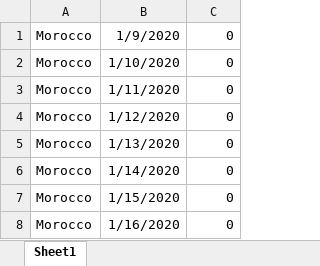
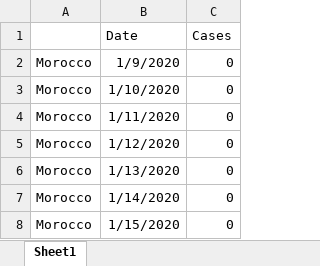
Before and after one commit to AmoesaAI/covid-masi-arima, an Excel workbook: Morocco.xlsx, sheet Sheet1, drawn as a sheet; only a part is shown; the shorter side is filled out with more unchanged rows; values as stored, in another font and other column widths than the file's, no borders; the diff names each change by its address in the sheet, - before the commit and + after, or states it on an @@ line.

Commit message:
Add files via upload

```diff
--- a/Morocco.xlsx (sheet Sheet1)
+++ b/Morocco.xlsx (sheet Sheet1)
+row 1:  | Date | Cases
```
